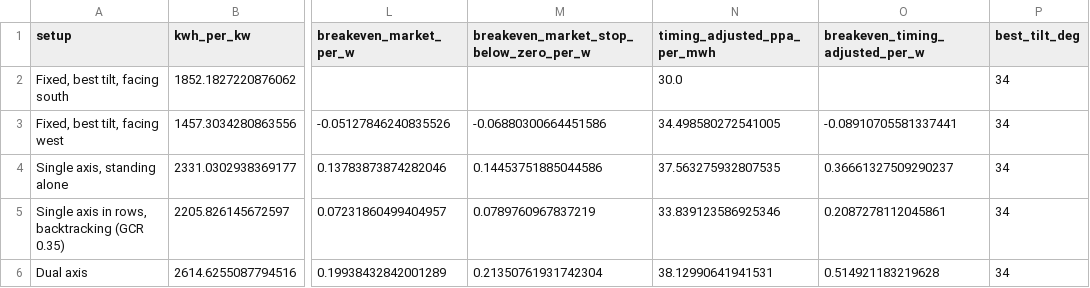
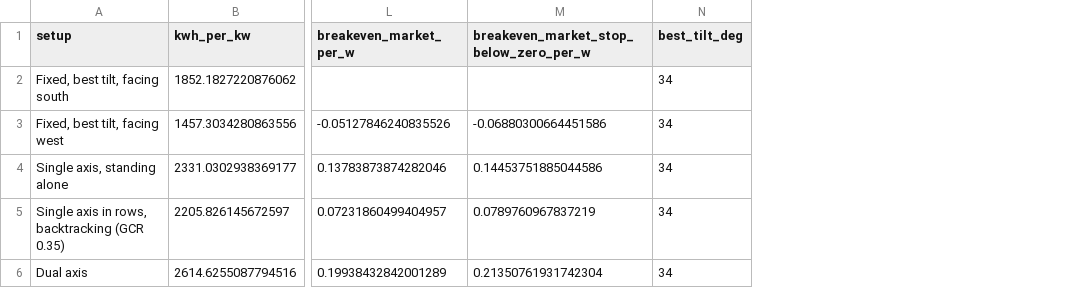
Before and after one commit to kaluij1/solar-tracker-sim, a CSV file: energy-yield/results/value.csv, drawn as a sheet; only a part is shown, gaps mark what is left out; the diff names each change by its address in the sheet, - before the commit and + after, or states it on an @@ line.

Commit message:
Drop the illustrative contract from the value analysis
No real contract pays solar that way, so run_value.py now reports
break-even only for a flat contract and for 2025 market prices.

```diff
--- a/energy-yield/results/value.csv
+++ b/energy-yield/results/value.csv
-column N (timing_adjusted_ppa_per_mwh), rows 2-6: 30.0 | 34.498580272541005 | 37.563275932807535 | 33.839123586925346 | 38.12990641941531
-column O (breakeven_timing_adjusted_per_w), rows 3-6: -0.08910705581337441 | 0.36661327509290237 | 0.2087278112045861 | 0.514921183219628
```
Also changed, not shown: 2 other files.
